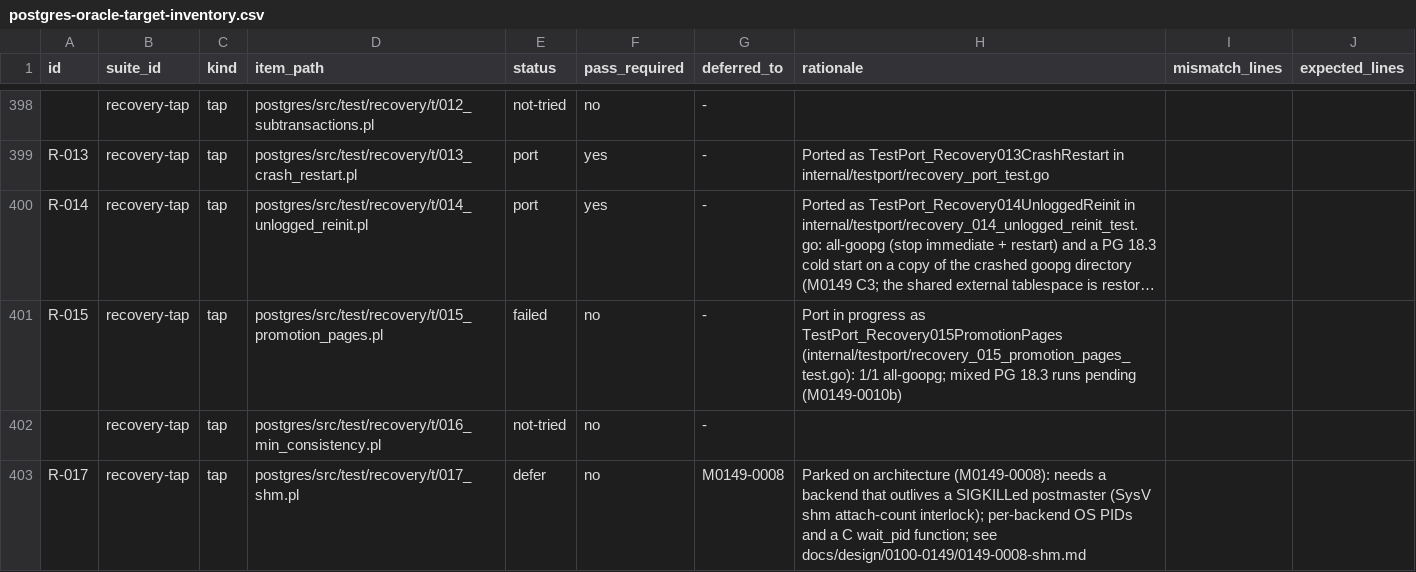
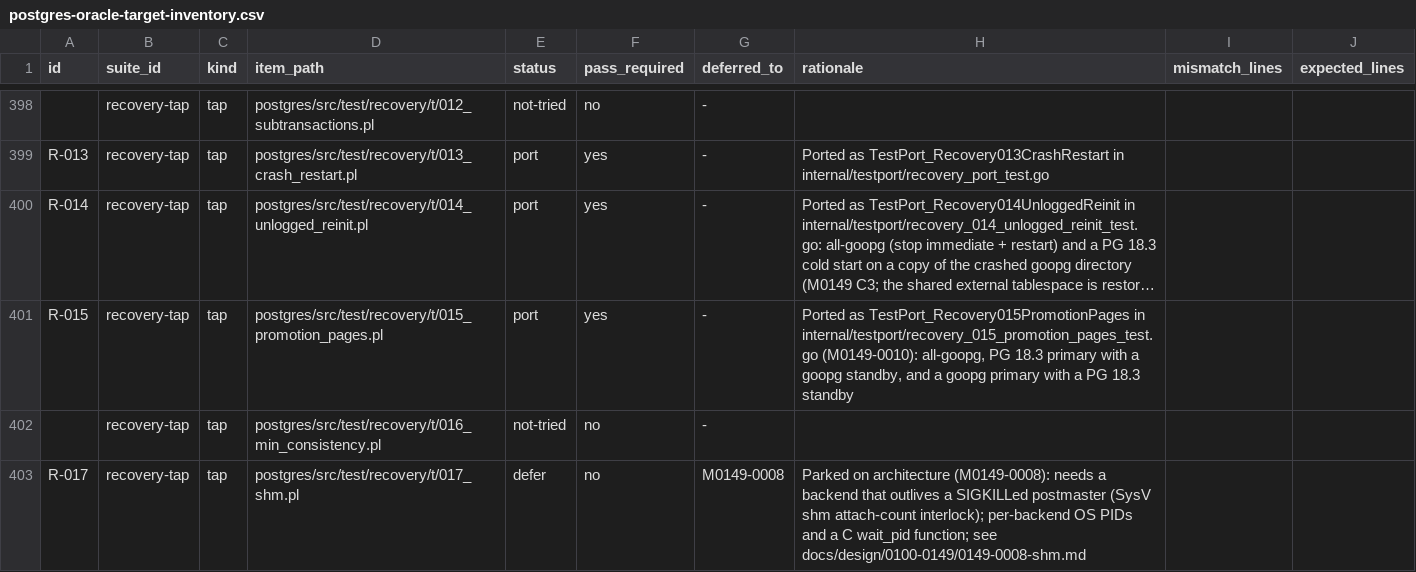
Before and after one commit to ryogrid/goopg, a CSV file: docs/test-port/postgres-oracle-target-inventory.csv, drawn as a sheet; only a part is shown, gaps mark what is left out; long unchanged cells end in …; the diff names each change by its address in the sheet, - before the commit and + after, or states it on an @@ line.

```diff
--- a/docs/test-port/postgres-oracle-target-inventory.csv
+++ b/docs/test-port/postgres-oracle-target-inventory.csv
-E401 (status): failed
+E401 (status): port
-F401 (pass_required): no
+F401 (pass_required): yes
-H401 (rationale): Port in progress as TestPort_Recovery015PromotionPages (internal/testport/recovery_015_promotion_pages_test.go): 1/1 all-goopg; mixed PG 18.3 runs pending (M0149-0010b)
+H401 (rationale): Ported as TestPort_Recovery015PromotionPages in internal/testport/recovery_015_promotion_pages_test.go (M0149-0010): all-goopg, PG 18.3 primary with a goopg standby, and a goopg primary with a PG 18.3 standby
```
Also changed, not shown: ci/batch/expected-failures.csv, 9 other files.
